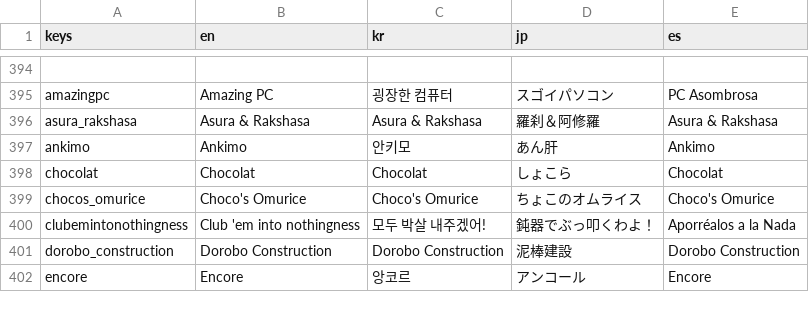
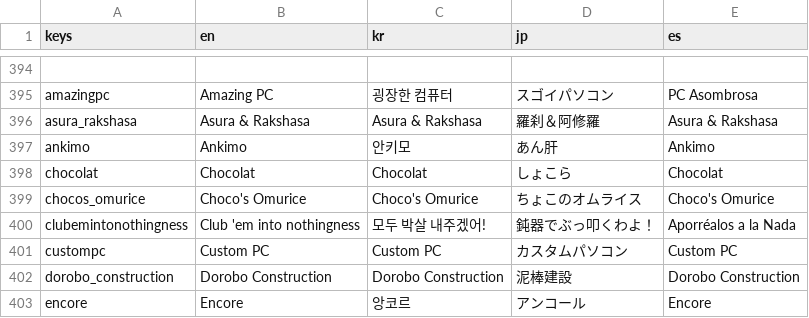
Before and after one commit to daniel-k-taylor/holocardclient, a CSV file: assets/loc/translations.csv, drawn as a sheet; only a part is shown, gaps mark what is left out; the diff names each change by its address in the sheet, - before the commit and + after, or states it on an @@ line.

```diff
--- a/assets/loc/translations.csv
+++ b/assets/loc/translations.csv
+row 401: custompc | Custom PC | Custom PC | カスタムパソコン | Custom PC
```
Also changed, not shown: 5 other files.
